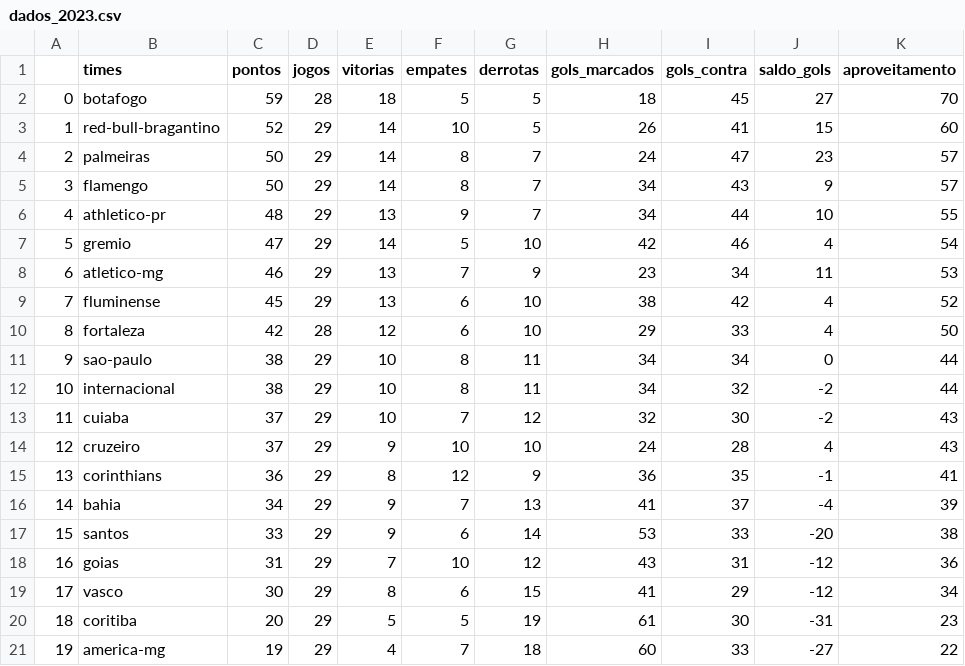
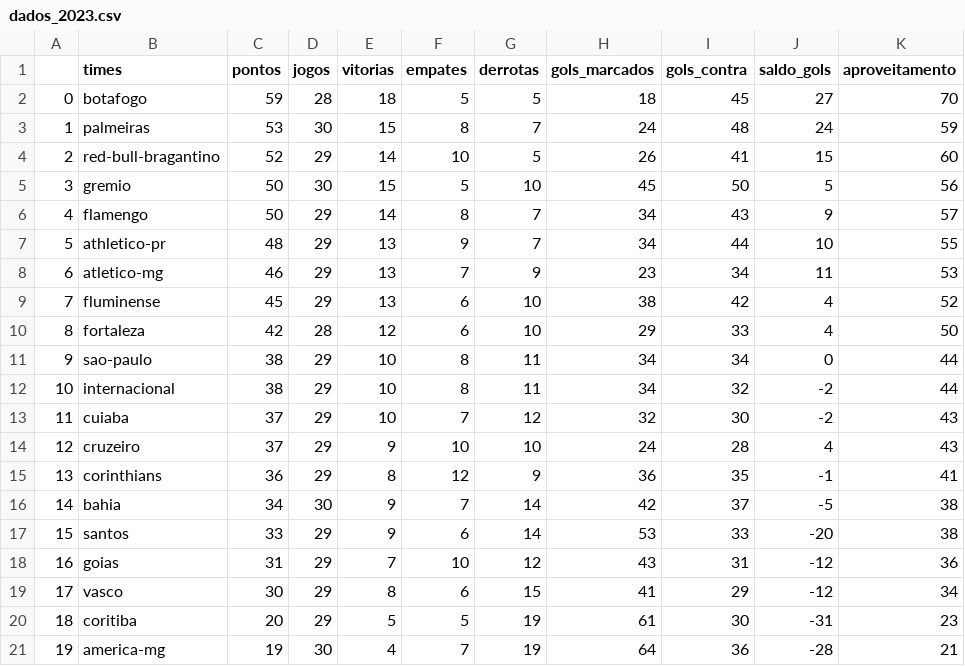
Before and after one commit to silviolima07/fut_serieA_2023, a CSV file: CSV/dados_2023.csv, drawn as a sheet.

```diff
--- a/CSV/dados_2023.csv
+++ b/CSV/dados_2023.csv
@@ -2,7 +2,7 @@
 0,botafogo,59,28,18,5,5,18,45,27,70
-1,red-bull-bragantino,52,29,14,10,5,26,41,15,60
-2,palmeiras,50,29,14,8,7,24,47,23,57
-3,flamengo,50,29,14,8,7,34,43,9,57
-4,athletico-pr,48,29,13,9,7,34,44,10,55
-5,gremio,47,29,14,5,10,42,46,4,54
+1,palmeiras,53,30,15,8,7,24,48,24,59
+2,red-bull-bragantino,52,29,14,10,5,26,41,15,60
+3,gremio,50,30,15,5,10,45,50,5,56
+4,flamengo,50,29,14,8,7,34,43,9,57
+5,athletico-pr,48,29,13,9,7,34,44,10,55
 6,atletico-mg,46,29,13,7,9,23,34,11,53
@@ -15,3 +15,3 @@
 13,corinthians,36,29,8,12,9,36,35,-1,41
-14,bahia,34,29,9,7,13,41,37,-4,39
+14,bahia,34,30,9,7,14,42,37,-5,38
 15,santos,33,29,9,6,14,53,33,-20,38
@@ -20,2 +20,2 @@
 18,coritiba,20,29,5,5,19,61,30,-31,23
-19,america-mg,19,29,4,7,18,60,33,-27,22
+19,america-mg,19,30,4,7,19,64,36,-28,21
```
Also changed, not shown: CSV/dados_2012_2023.csv.
